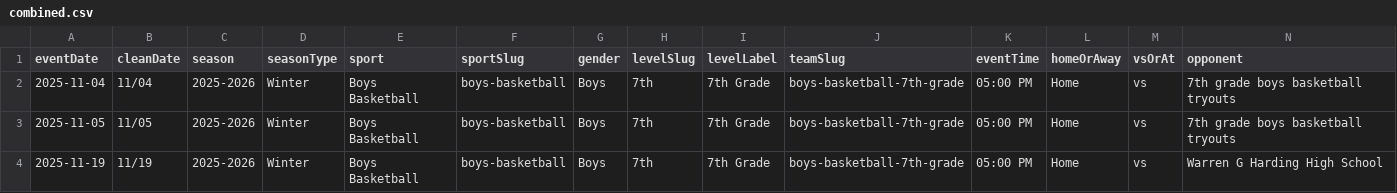
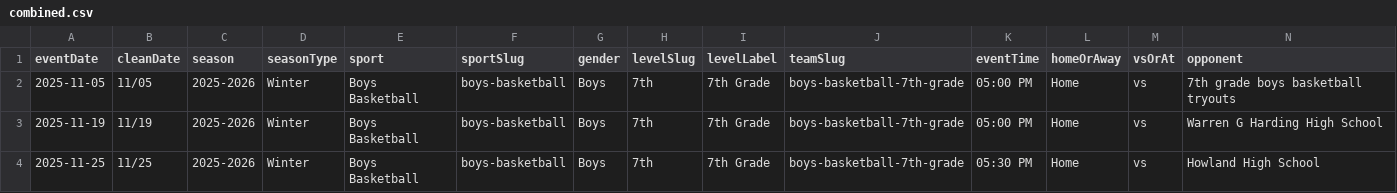
Before and after one commit to nruggieri-poland/schedules, a CSV file: rollups/7th/combined.csv, drawn as a sheet; only a part is shown; the shorter side is filled out with more unchanged rows; rows hold the shown columns only; the diff names each change by its address in the sheet, - before the commit and + after, or states it on an @@ line.

```diff
--- a/rollups/7th/combined.csv
+++ b/rollups/7th/combined.csv
-row 2: 2025-11-04 | 11/04 | 2025-2026 | Winter | Boys Basketball | boys-basketball | Boys | 7th | 7th Grade | boys-basketball-7th-grade | 05:00 PM | Home | vs | 7th grade boys basketball tryouts
```
Also changed, not shown: teams/boys-basketball-7th-grade.csv, 10 other files.
